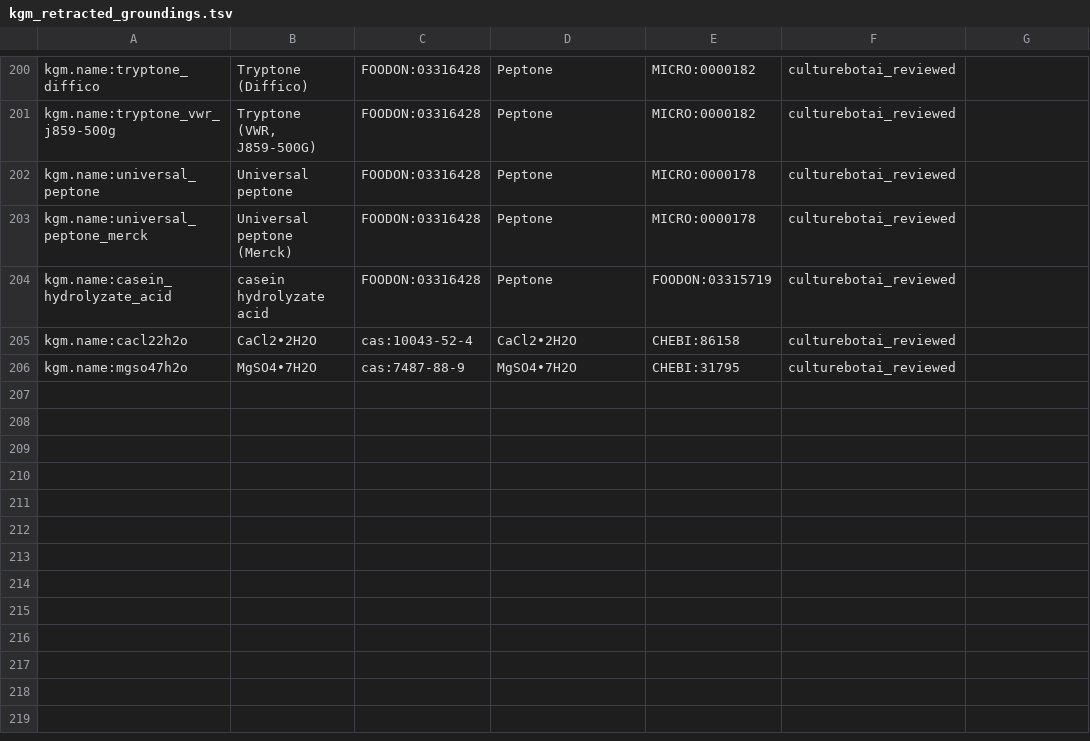
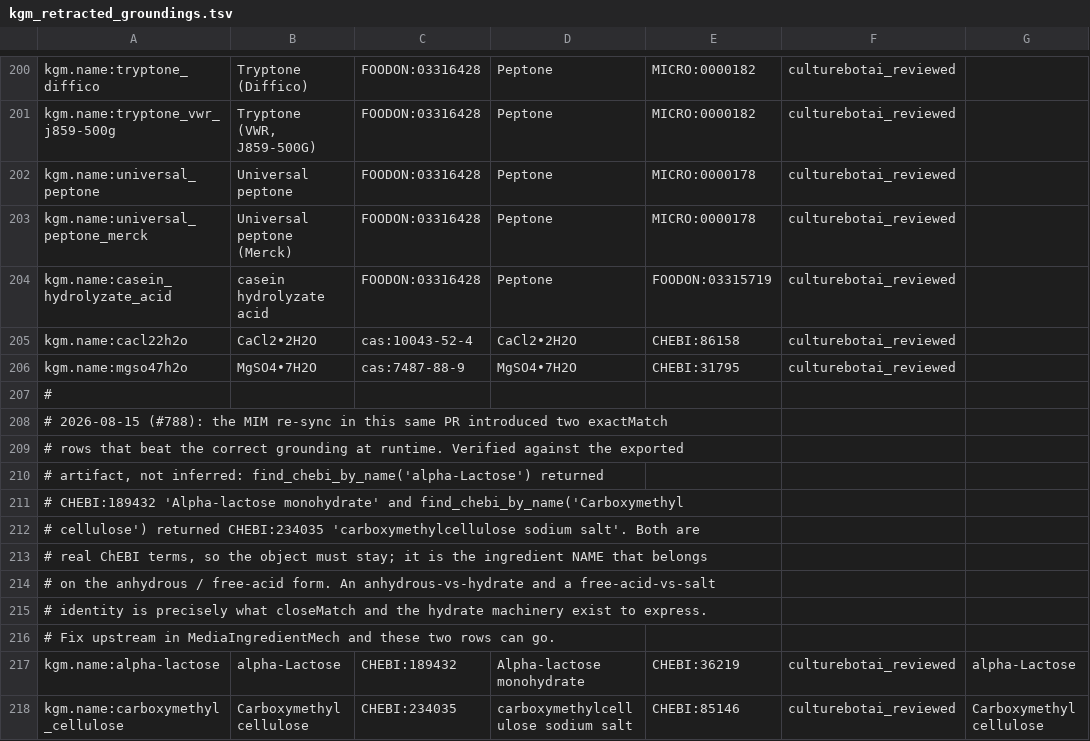
Before and after one commit to Knowledge-Graph-Hub/kg-microbe, a TSV file: mappings/kgm_retracted_groundings.tsv, drawn as a sheet; only a part is shown, gaps mark what is left out; the diff names each change by its address in the sheet, - before the commit and + after, or states it on an @@ line.

Commit message:
fix(mappings): override the two groundings the re-sync got wrong (#788)
External review established that two of #788's regressions are **live in the
artifact this PR ships**, not latent in a vendored TSV as I had characterised
them. Verified against the exported SSSOM rather than inferred:

    find_chebi_by_name("alpha-Lactose")           -> CHEBI:189432  Alpha-lactose monohydrate
    find_chebi_by_name("Carboxymethyl cellulose") -> CHEBI:234035  carboxymethylcellulose sodium salt

Both are common media ingredients, and in each case the correct term
(CHEBI:36219 alpha-lactose, CHEBI:85146 carboxymethylcellulose) was also
present but lost the tie. Filing an issue is not a fix, and shipping a PR that
knowingly mis-grounds lactose is not defensible on the grounds that the cause is
upstream.

Fixed with the mechanism this PR adds. Both objects are real ChEBI terms and
must stay, so this is name-level retraction, not an object drop: the ingredient
*name* moves to the anhydrous / free-acid form. Both now resolve correctly.

An anhydrous-vs-hydrate and a free-acid-vs-salt identity is what closeMatch and
the hydrate machinery exist to express; asserting exactMatch is the upstream
bug. When MediaIngredientMech fixes those two rows, these overrides can go —
noted in the file so whoever gets there knows they are removable.

Ambiguous `kgm.name:` subjects: 634 -> 632. Still above master's 572; the rest
of that gap is #788's remaining items plus legitimate new MIM rows, and is not
resolved here.

```diff
--- a/mappings/kgm_retracted_groundings.tsv
+++ b/mappings/kgm_retracted_groundings.tsv
+row 207: #
+row 208: # 2026-08-15 (#788): the MIM re-sync in this same PR introduced two exactMatch
+row 209: # rows that beat the correct grounding at runtime. Verified against the exported
+row 210: # artifact, not inferred: find_chebi_by_name('alpha-Lactose') returned
+row 211: # CHEBI:189432 'Alpha-lactose monohydrate' and find_chebi_by_name('Carboxymethyl
+row 212: # cellulose') returned CHEBI:234035 'carboxymethylcellulose sodium salt'. Both are
+row 213: # real ChEBI terms, so the object must stay; it is the ingredient NAME that belongs
+row 214: # on the anhydrous / free-acid form. An anhydrous-vs-hydrate and a free-acid-vs-salt
+row 215: # identity is precisely what closeMatch and the hydrate machinery exist to express.
+row 216: # Fix upstream in MediaIngredientMech and these two rows can go.
+row 217: kgm.name:alpha-lactose | alpha-Lactose | CHEBI:189432 | Alpha-lactose monohydrate | CHEBI:36219 | culturebotai_reviewed | alpha-Lactose
+row 218: kgm.name:carboxymethyl_cellulose | Carboxymethyl cellulose | CHEBI:234035 | carboxymethylcellulose sodium salt | CHEBI:85146 | culturebotai_reviewed | Carboxymethyl cellulose
```
Also changed, not shown: 2 other files.
